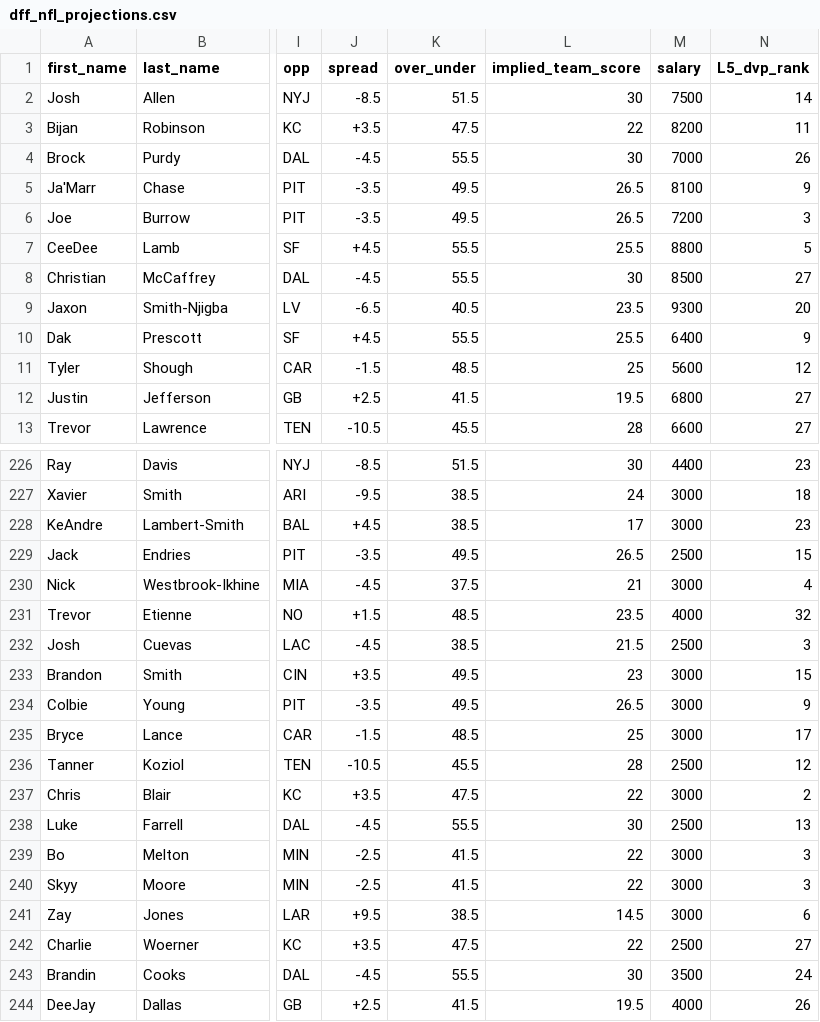
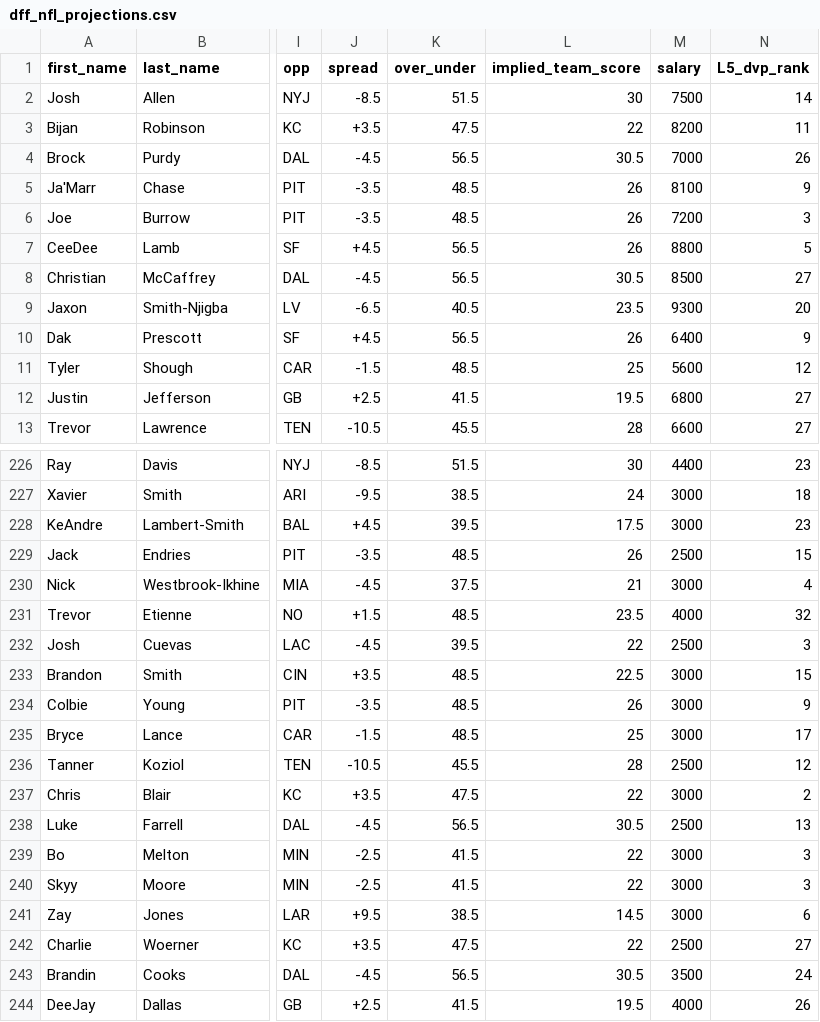
Before and after one commit to marchyyyy/stamped, a CSV file: data/dff_nfl_projections.csv, drawn as a sheet; only a part is shown, gaps mark what is left out; the diff covers the shown part only; the diff names each change by its address in the sheet, - before the commit and + after, or states it on an @@ line.

```diff
--- a/data/dff_nfl_projections.csv
+++ b/data/dff_nfl_projections.csv
-K4 (over_under): 55.5
+K4 (over_under): 56.5
-L4 (implied_team_score): 30
+L4 (implied_team_score): 30.5
-K5:K6 (over_under): 49.5
+K5:K6 (over_under): 48.5
-L5:L6 (implied_team_score): 26.5
+L5:L6 (implied_team_score): 26
-K7:K8 (over_under): 55.5
+K7:K8 (over_under): 56.5
-L7 (implied_team_score): 25.5
+L7 (implied_team_score): 26
-L8 (implied_team_score): 30
+L8 (implied_team_score): 30.5
-K10 (over_under): 55.5
+K10 (over_under): 56.5
-L10 (implied_team_score): 25.5
+L10 (implied_team_score): 26
-K228 (over_under): 38.5
+K228 (over_under): 39.5
-L228 (implied_team_score): 17
+L228 (implied_team_score): 17.5
-K229 (over_under): 49.5
+K229 (over_under): 48.5
-L229 (implied_team_score): 26.5
+L229 (implied_team_score): 26
-K232 (over_under): 38.5
+K232 (over_under): 39.5
-L232 (implied_team_score): 21.5
+L232 (implied_team_score): 22
-K233:K234 (over_under): 49.5
+K233:K234 (over_under): 48.5
-L233 (implied_team_score): 23
+L233 (implied_team_score): 22.5
-L234 (implied_team_score): 26.5
+L234 (implied_team_score): 26
-K238 (over_under): 55.5
+K238 (over_under): 56.5
-L238 (implied_team_score): 30
+L238 (implied_team_score): 30.5
-K243 (over_under): 55.5
+K243 (over_under): 56.5
-L243 (implied_team_score): 30
+L243 (implied_team_score): 30.5
```
Also changed, not shown: 144 edited cells elsewhere in this file.
